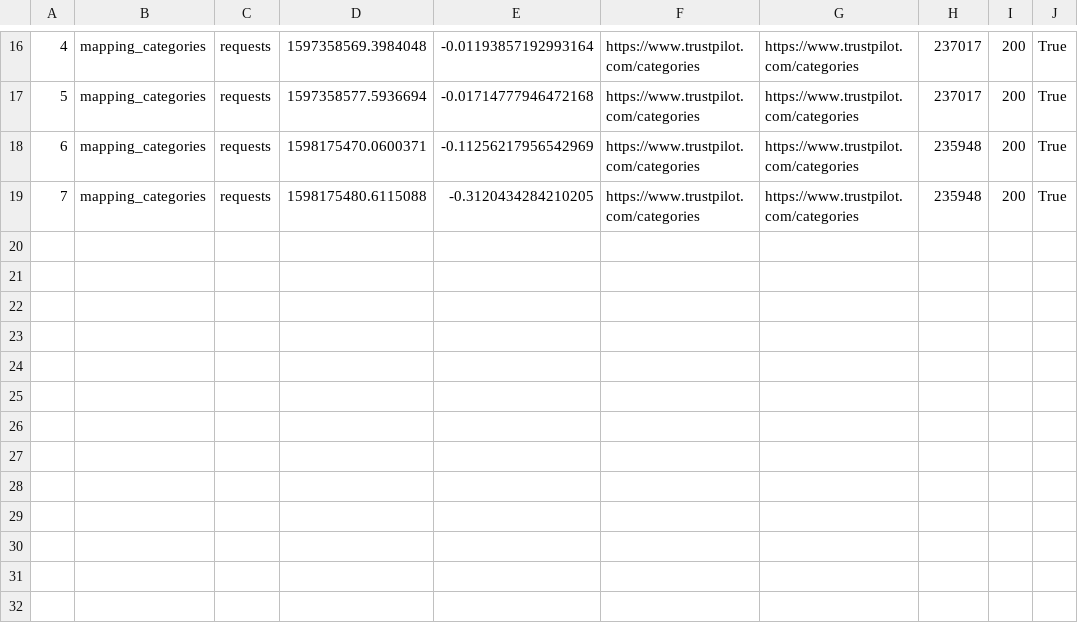
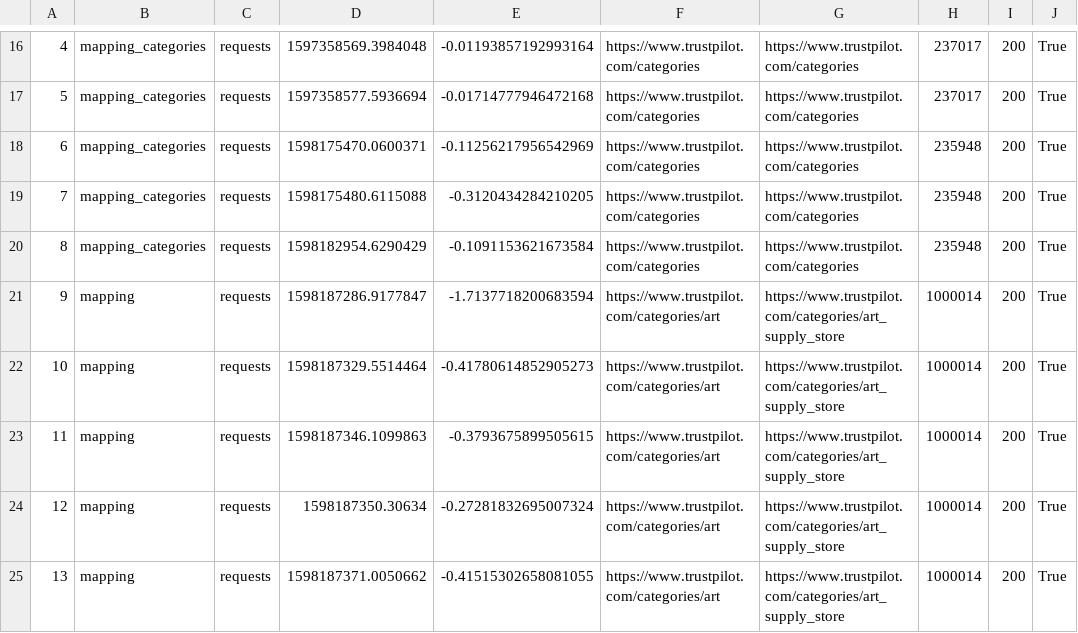
Before and after one commit to lisbethwaagstein/Modules, a CSV file: session_6/log.csv, drawn as a sheet; only a part is shown, gaps mark what is left out; the diff names each change by its address in the sheet, - before the commit and + after, or states it on an @@ line.

```diff
--- a/session_6/log.csv
+++ b/session_6/log.csv
+row 20: 8 | mapping_categories | requests | 1598182954.6290429 | -0.1091153621673584 | https://www.trustpilot.com/categories | https://www.trustpilot.com/categories | 235948 | 200 | True
+row 21: 9 | mapping | requests | 1598187286.9177847 | -1.7137718200683594 | https://www.trustpilot.com/categories/art | https://www.trustpilot.com/categories/art_supply_store | 1000014 | 200 | True
+row 22: 10 | mapping | requests | 1598187329.5514464 | -0.41780614852905273 | https://www.trustpilot.com/categories/art | https://www.trustpilot.com/categories/art_supply_store | 1000014 | 200 | True
+row 23: 11 | mapping | requests | 1598187346.1099863 | -0.3793675899505615 | https://www.trustpilot.com/categories/art | https://www.trustpilot.com/categories/art_supply_store | 1000014 | 200 | True
+row 24: 12 | mapping | requests | 1598187350.30634 | -0.27281832695007324 | https://www.trustpilot.com/categories/art | https://www.trustpilot.com/categories/art_supply_store | 1000014 | 200 | True
+row 25: 13 | mapping | requests | 1598187371.0050662 | -0.41515302658081055 | https://www.trustpilot.com/categories/art | https://www.trustpilot.com/categories/art_supply_store | 1000014 | 200 | True
```
Also changed, not shown: 3 other files.
